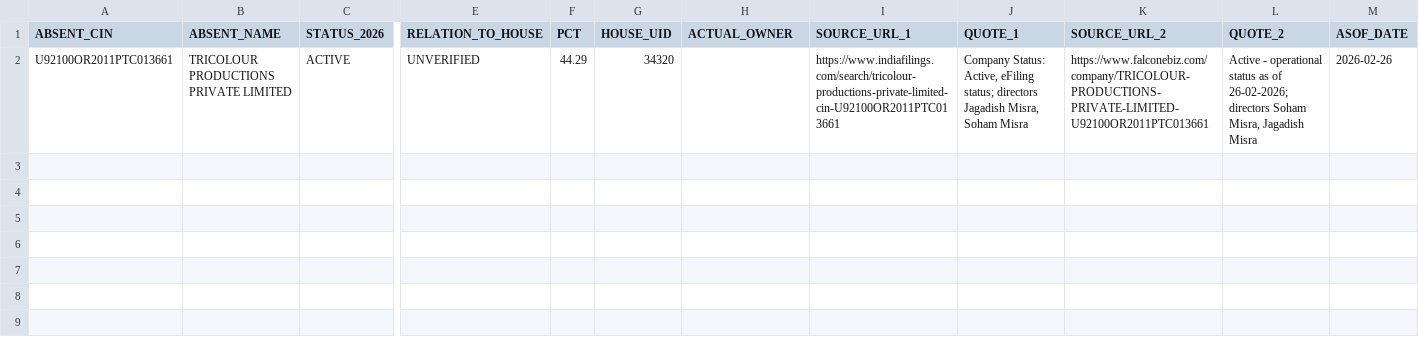
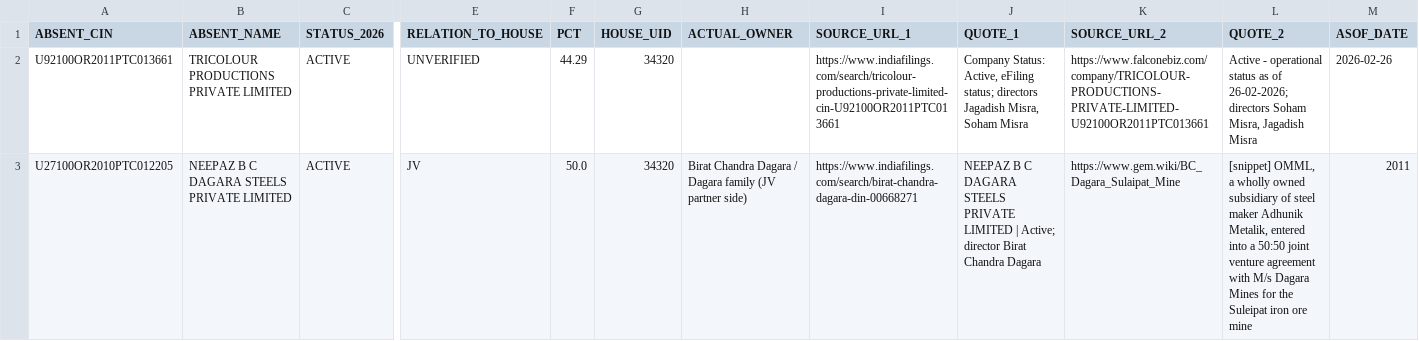
Before and after one commit to pavithra610-cell/claude, a CSV file: A3_ABSENT_LANE/cloud_blocks/BLOCK043_OUTPUT.csv, drawn as a sheet; only a part is shown, gaps mark what is left out; rows hold the shown columns only; the diff names each change by its address in the sheet, - before the commit and + after, or states it on an @@ line.

```diff
--- a/A3_ABSENT_LANE/cloud_blocks/BLOCK043_OUTPUT.csv
+++ b/A3_ABSENT_LANE/cloud_blocks/BLOCK043_OUTPUT.csv
+row 3: U27100OR2010PTC012205 | NEEPAZ B C DAGARA STEELS PRIVATE LIMITED | ACTIVE | JV | 50.0 | 34320 | Birat Chandra Dagara / Dagara family (JV partner side) | https://www.indiafilings.com/search/birat-chandra-dagara-din-00668271 | NEEPAZ B C DAGARA STEELS PRIVATE LIMITED | Active; director Birat Chandra Dagara | https://www.gem.wiki/BC_Dagara_Sulaipat_Mine | [snippet] OMML, a wholly owned subsidiary of steel maker Adhunik Metalik, entered into a 50:50 joint venture agreement with M/s Dagara Mines for the Suleipat iron ore mine | 2011
```
Also changed, not shown: A3_ABSENT_LANE/cloud_blocks/BLOCK041_OUTPUT.csv, A3_ABSENT_LANE/cloud_blocks/BLOCK042_OUTPUT.csv, 7 other files.
